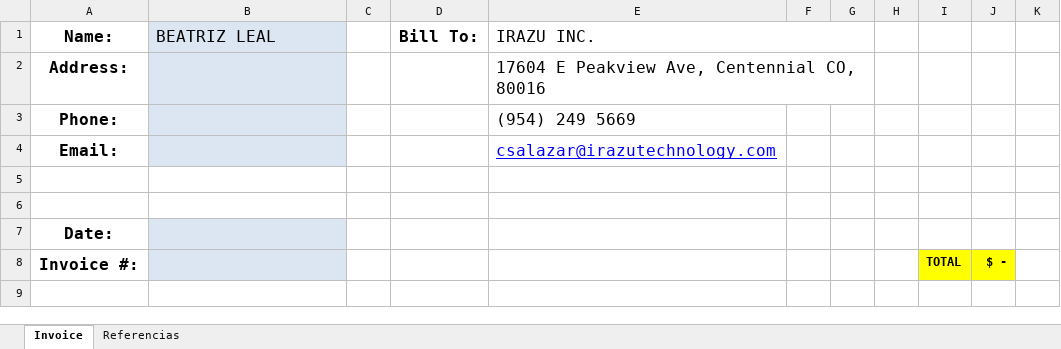
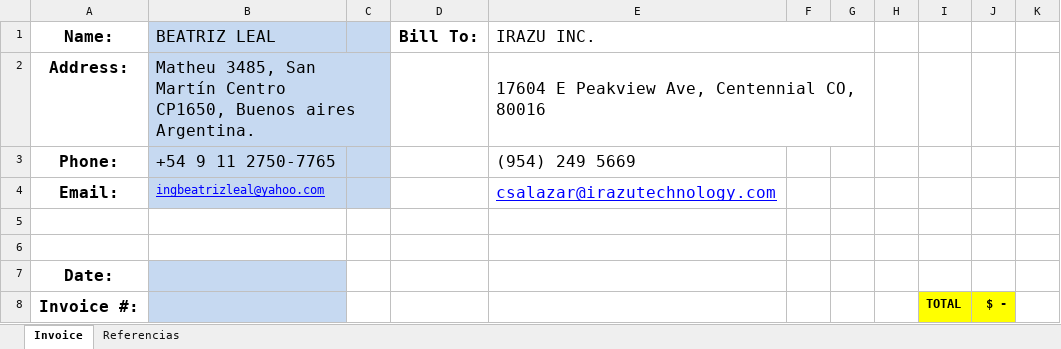
Before and after one commit to Yoryoboy/irazu-tools, an Excel workbook: public/IRAZU - Planilla Produccion - BEATRIZ LEAL.xlsx, sheet Invoice, drawn as a sheet; only a part is shown; the shorter side is filled out with more unchanged rows; values as stored, in another font and other column widths than the file's, no borders; charts and pictures not drawn; ↵ is a line break in a cell; the diff names each change by its address in the sheet, - before the commit and + after, or states it on an @@ line.

Commit message:
Update Excel Templates for vendors

```diff
--- a/public/IRAZU - Planilla Produccion - BEATRIZ LEAL.xlsx (sheet Invoice)
+++ b/public/IRAZU - Planilla Produccion - BEATRIZ LEAL.xlsx (sheet Invoice)
-C1:C4 fill: none
+C1:C4 fill: #C6D9F1
-B2 (BEATRIZ LEAL): (empty)
+B2 (BEATRIZ LEAL): Matheu 3485, San Martín Centro ↵ CP1650, Buenos aires Argentina.
+B2:C2 merged
-B3 (BEATRIZ LEAL): (empty)
+B3 (BEATRIZ LEAL): +54 9 11 2750-7765
-B4 (BEATRIZ LEAL): (empty)
+B4 (BEATRIZ LEAL): ingbeatrizleal@yahoo.com
```
Also changed, not shown: sheet Referencias, charts or pictures, public/IRAZU - Planilla Produccion - ANAIS ARCHILA.xlsx, public/IRAZU - Planilla Produccion - NATHALY PINZON.xlsx.
